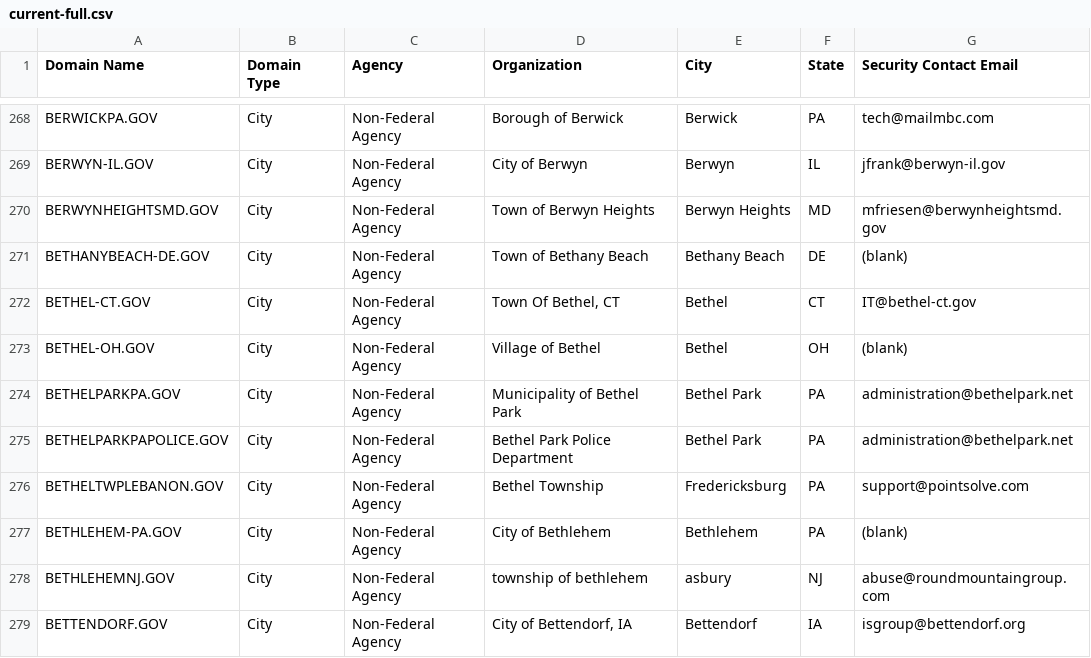
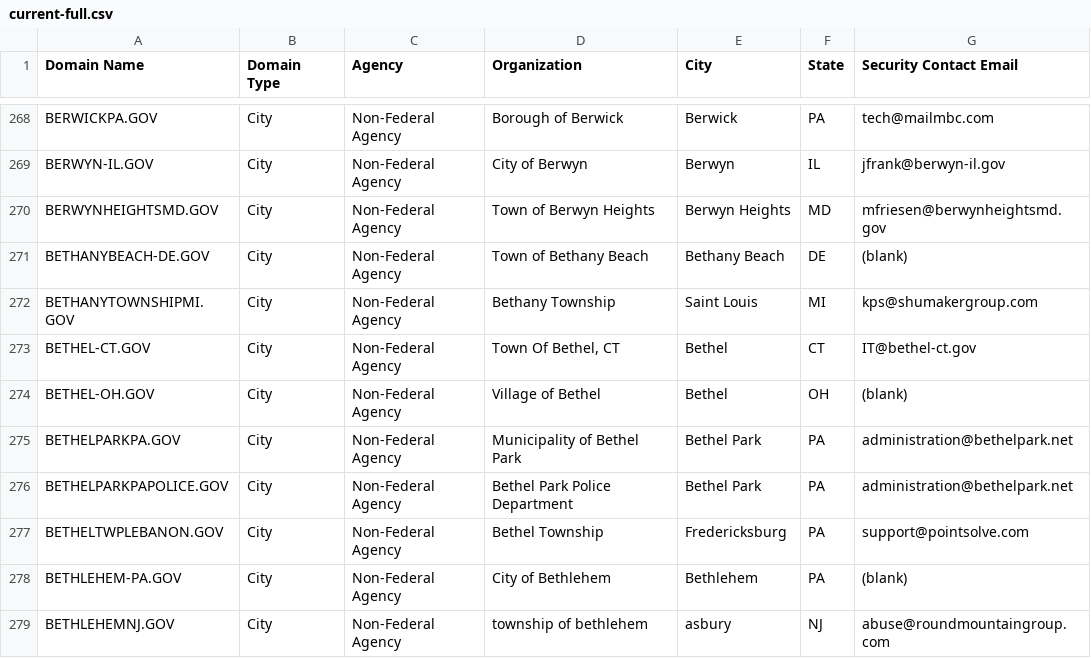
Before and after one commit to climber-girl/dotgov-data, a CSV file: current-full.csv, drawn as a sheet; only a part is shown, gaps mark what is left out; the shorter side is filled out with more unchanged rows; the diff names each change by its address in the sheet, - before the commit and + after, or states it on an @@ line.

Commit message:
Flat: latest data (2022-10-30T06:30:22.632Z) {   "date": "2022-10-30T06:30:22.632Z",   "files": [     {       "name": "current-full.csv",       "deltaBytes": 100,       "source": "https://domains.dotgov.gov/dotgov-web/publicreports/current-full"     }   ] }

```diff
--- a/current-full.csv
+++ b/current-full.csv
+row 272: BETHANYTOWNSHIPMI.GOV | City | Non-Federal Agency | Bethany Township | Saint Louis | MI | kps@shumakergroup.com
```
